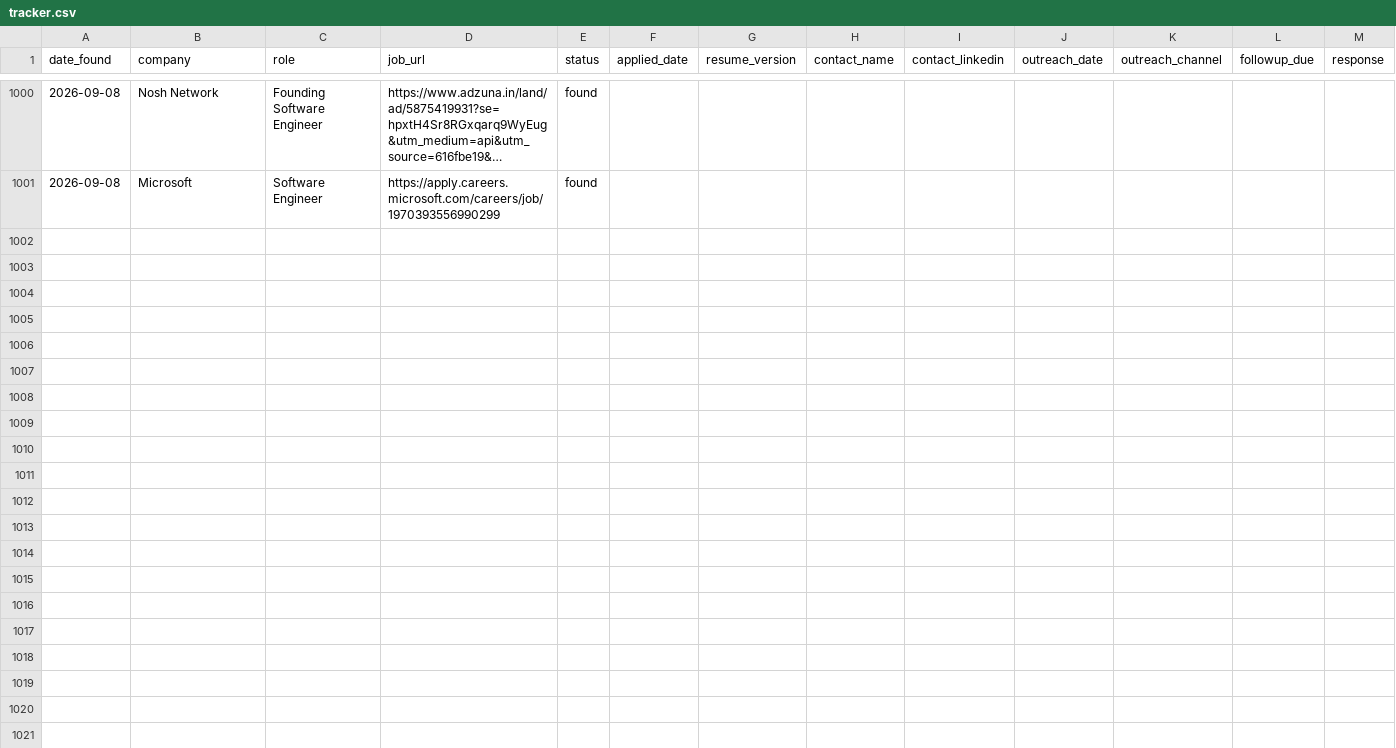
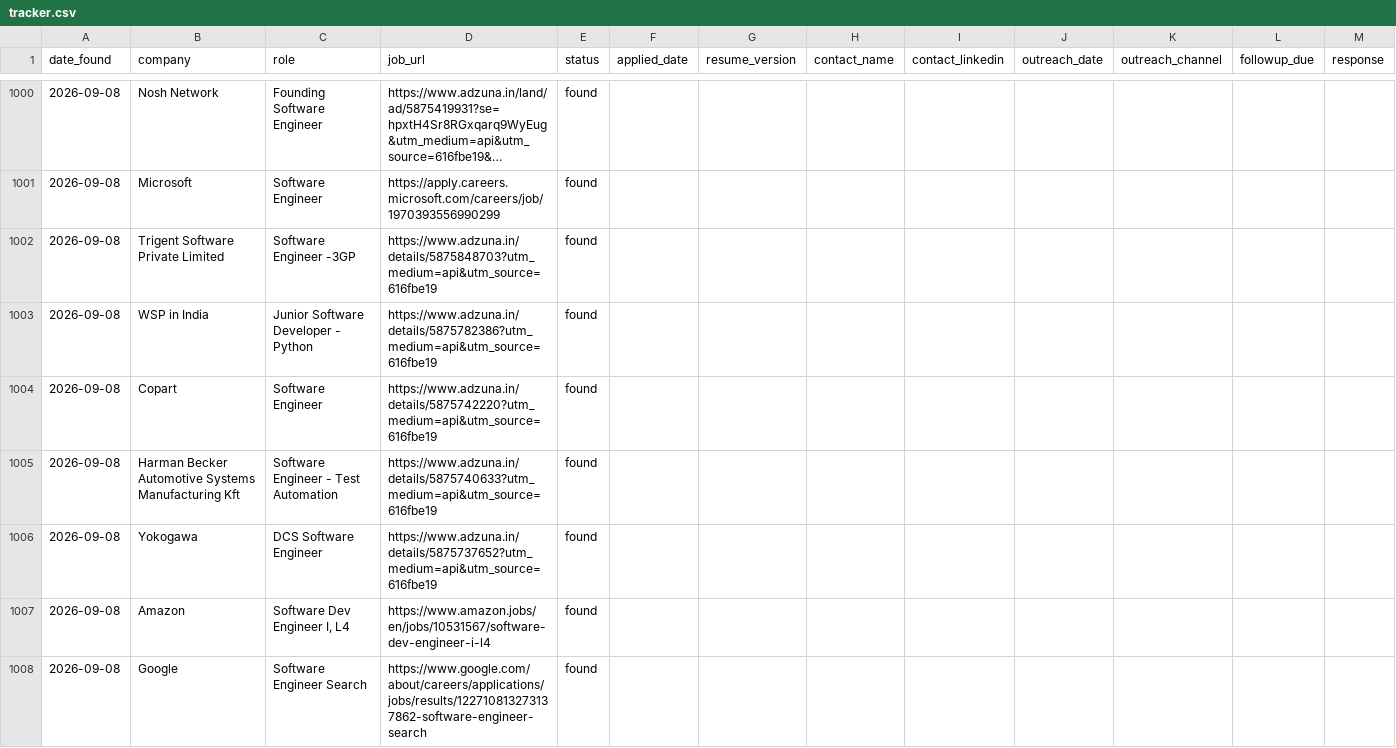
Before and after one commit to gopalverma416/jobhunt-autopilot, a CSV file: tracker.csv, drawn as a sheet; only a part is shown, gaps mark what is left out; long unchanged cells end in …; rows hold the shown columns only; the diff names each change by its address in the sheet, - before the commit and + after, or states it on an @@ line.

```diff
--- a/tracker.csv
+++ b/tracker.csv
+row 1002: 2026-09-08 | Trigent Software Private Limited | Software Engineer -3GP | https://www.adzuna.in/details/5875848703?utm_medium=api&utm_source=616fbe19 | found
+row 1003: 2026-09-08 | WSP in India | Junior Software Developer - Python | https://www.adzuna.in/details/5875782386?utm_medium=api&utm_source=616fbe19 | found
+row 1004: 2026-09-08 | Copart | Software Engineer | https://www.adzuna.in/details/5875742220?utm_medium=api&utm_source=616fbe19 | found
+row 1005: 2026-09-08 | Harman Becker Automotive Systems Manufacturing Kft | Software Engineer - Test Automation | https://www.adzuna.in/details/5875740633?utm_medium=api&utm_source=616fbe19 | found
+row 1006: 2026-09-08 | Yokogawa | DCS Software Engineer | https://www.adzuna.in/details/5875737652?utm_medium=api&utm_source=616fbe19 | found
+row 1007: 2026-09-08 | Amazon | Software Dev Engineer I, L4 | https://www.amazon.jobs/en/jobs/10531567/software-dev-engineer-i-l4 | found
+row 1008: 2026-09-08 | Google | Software Engineer Search | https://www.google.com/about/careers/applications/jobs/results/122710813273137862-software-engineer-search | found
```
Also changed, not shown: rejected_log.csv, 2 other files.
